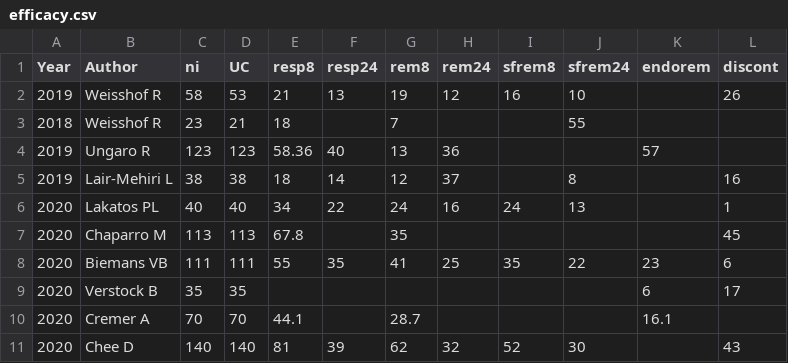
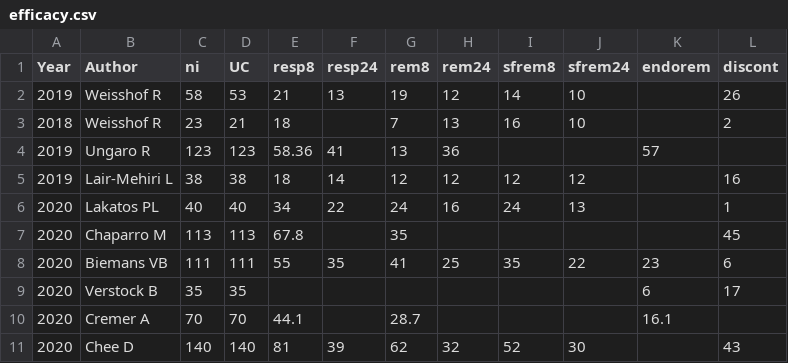
Before and after one commit to nathansam/tofameta, a CSV file: efficacy.csv, drawn as a sheet; the diff names each change by its address in the sheet, - before the commit and + after, or states it on an @@ line.

Commit message:
Update efficacy.csv

```diff
--- a/efficacy.csv
+++ b/efficacy.csv
-I2 (sfrem8): 16
+I2 (sfrem8): 14
-H3 (rem24): (empty)
+H3 (rem24): 13
-I3 (sfrem8): (empty)
+I3 (sfrem8): 16
-J3 (sfrem24): 55
+J3 (sfrem24): 10
-L3 (discont): (empty)
+L3 (discont): 2
-F4 (resp24): 40
+F4 (resp24): 41
-H5 (rem24): 37
+H5 (rem24): 12
-I5 (sfrem8): (empty)
+I5 (sfrem8): 12
-J5 (sfrem24): 8
+J5 (sfrem24): 12
```
